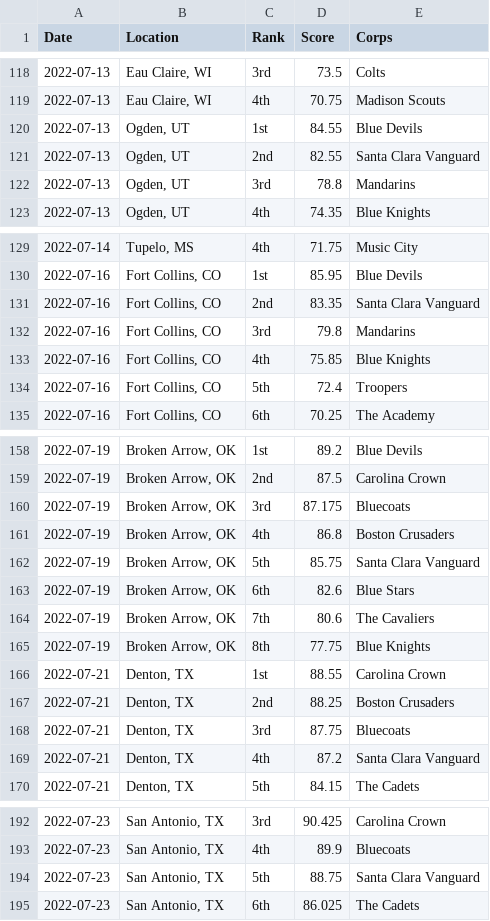
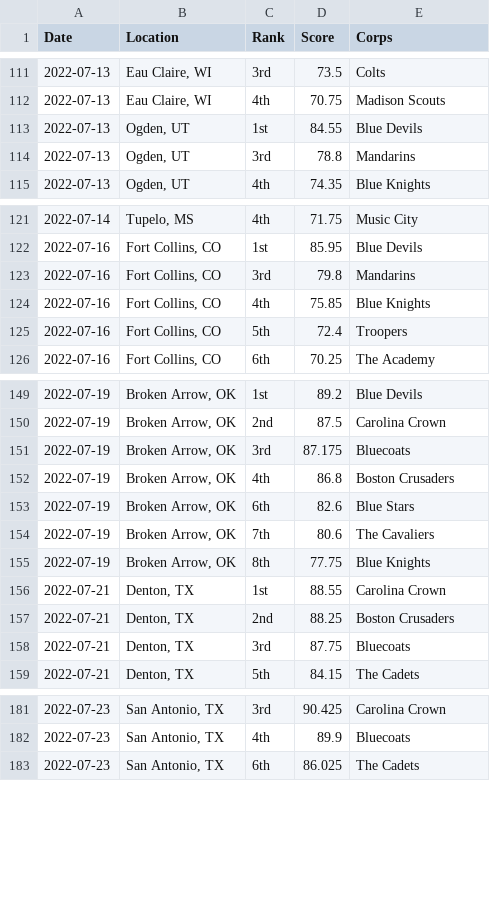
Before and after one commit to aggieed97/Drum-Corps-International, a CSV file: pages/2022-World-Class-DCI-scores.csv, drawn as a sheet; only a part is shown, gaps mark what is left out; the diff covers the shown part only.

```diff
--- a/pages/2022-World-Class-DCI-scores.csv
+++ b/pages/2022-World-Class-DCI-scores.csv
@@ -120,3 +113,2 @@ Date,Location,Rank,Score,Corps
 2022-07-13,"Ogden, UT",1st,84.55,Blue Devils
-2022-07-13,"Ogden, UT",2nd,82.55,Santa Clara Vanguard
 2022-07-13,"Ogden, UT",3rd,78.8,Mandarins
@@ -130,3 +122,2 @@ Date,Location,Rank,Score,Corps
 2022-07-16,"Fort Collins, CO",1st,85.95,Blue Devils
-2022-07-16,"Fort Collins, CO",2nd,83.35,Santa Clara Vanguard
 2022-07-16,"Fort Collins, CO",3rd,79.8,Mandarins
@@ -161,3 +152,2 @@ Date,Location,Rank,Score,Corps
 2022-07-19,"Broken Arrow, OK",4th,86.8,Boston Crusaders
-2022-07-19,"Broken Arrow, OK",5th,85.75,Santa Clara Vanguard
 2022-07-19,"Broken Arrow, OK",6th,82.6,Blue Stars
@@ -168,3 +158,2 @@ Date,Location,Rank,Score,Corps
 2022-07-21,"Denton, TX",3rd,87.75,Bluecoats
-2022-07-21,"Denton, TX",4th,87.2,Santa Clara Vanguard
 2022-07-21,"Denton, TX",5th,84.15,The Cadets
@@ -193,3 +182,2 @@ Date,Location,Rank,Score,Corps
 2022-07-23,"San Antonio, TX",4th,89.9,Bluecoats
-2022-07-23,"San Antonio, TX",5th,88.75,Santa Clara Vanguard
 2022-07-23,"San Antonio, TX",6th,86.025,The Cadets
```
Also changed, not shown: 16 removed rows elsewhere in this file, 3 other files.
